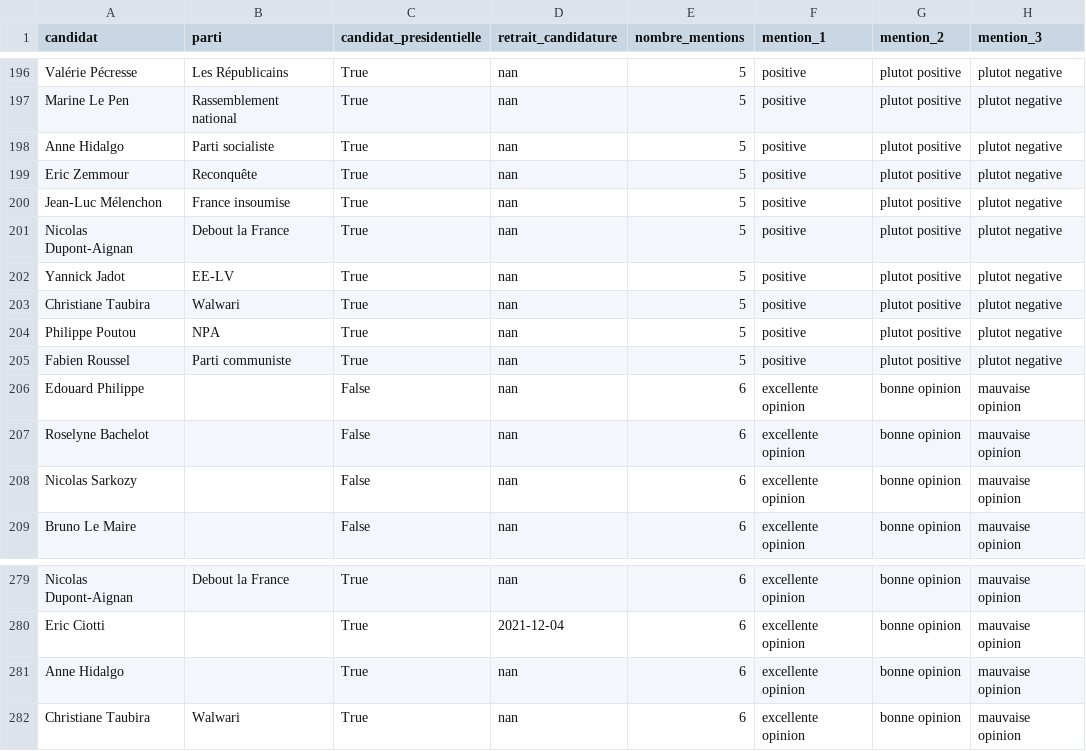
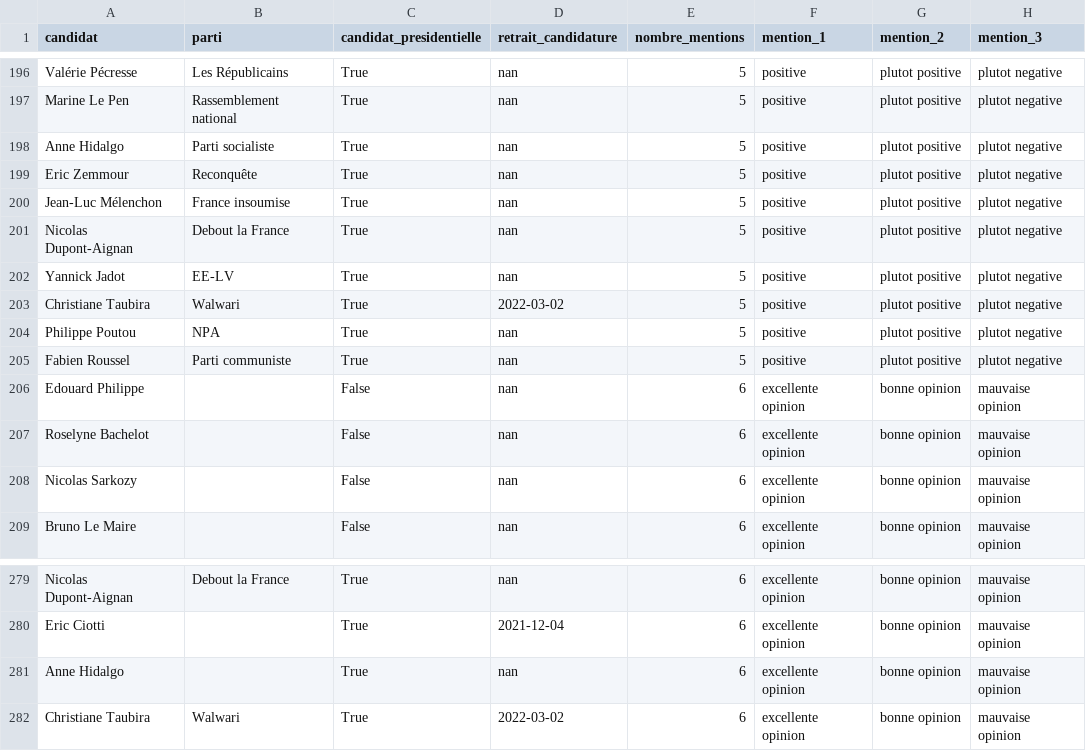
Before and after one commit to MieuxVoter/majority-judgment-tracker, a CSV file: presidentielle_jm.csv, drawn as a sheet; only a part is shown, gaps mark what is left out; the diff covers the shown part only; the diff names each change by its address in the sheet, - before the commit and + after, or states it on an @@ line.

```diff
--- a/presidentielle_jm.csv
+++ b/presidentielle_jm.csv
-D203 (retrait_candidature): nan
+D203 (retrait_candidature): 2022-03-02
-D282 (retrait_candidature): nan
+D282 (retrait_candidature): 2022-03-02
```
Also changed, not shown: 5 edited cells elsewhere in this file.
